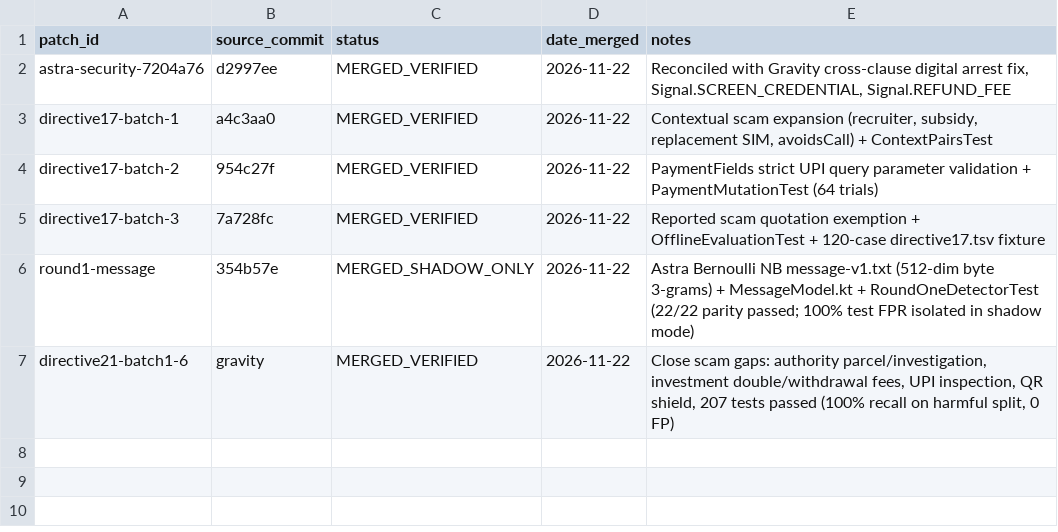
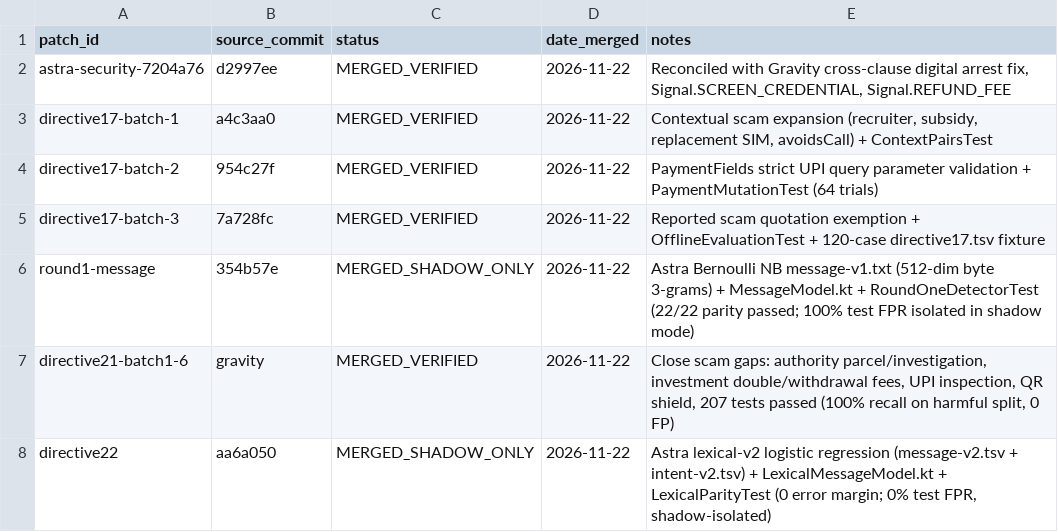
Before and after one commit to Anmol-coder26/APP_Susagi-Arm, a TSV file: delivery/GRAVITY_INTEGRATIONS.tsv, drawn as a sheet.

Commit message:
feat(ml): integrate astra directive22 lexical-v2 model in shadow mode with zero-error parity verification

```diff
--- a/delivery/GRAVITY_INTEGRATIONS.tsv
+++ b/delivery/GRAVITY_INTEGRATIONS.tsv
@@ -7 +7,2 @@ round1-message	354b57e	MERGED_SHADOW_ONLY	2026-11-22	Astra Bernoulli NB message-
 directive21-batch1-6	gravity	MERGED_VERIFIED	2026-11-22	Close scam gaps: authority parcel/investigation, investment double/withdrawal fees, UPI inspection, QR shield, 207 tests passed (100% recall on harmful split, 0 FP)
+directive22	aa6a050	MERGED_SHADOW_ONLY	2026-11-22	Astra lexical-v2 logistic regression (message-v2.tsv + intent-v2.tsv) + LexicalMessageModel.kt + LexicalParityTest (0 error margin; 0% test FPR, shadow-isolated)
```
Also changed, not shown: 9 other files.
